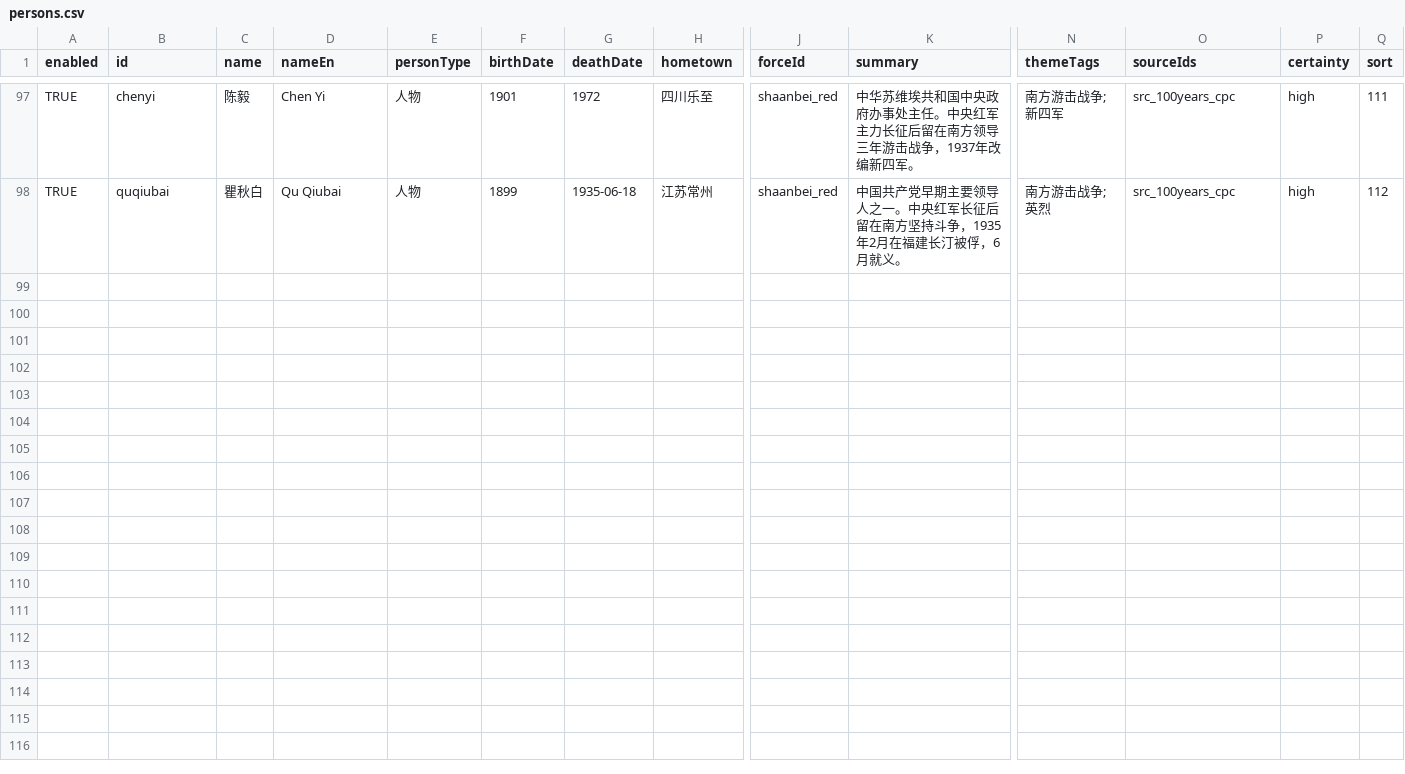
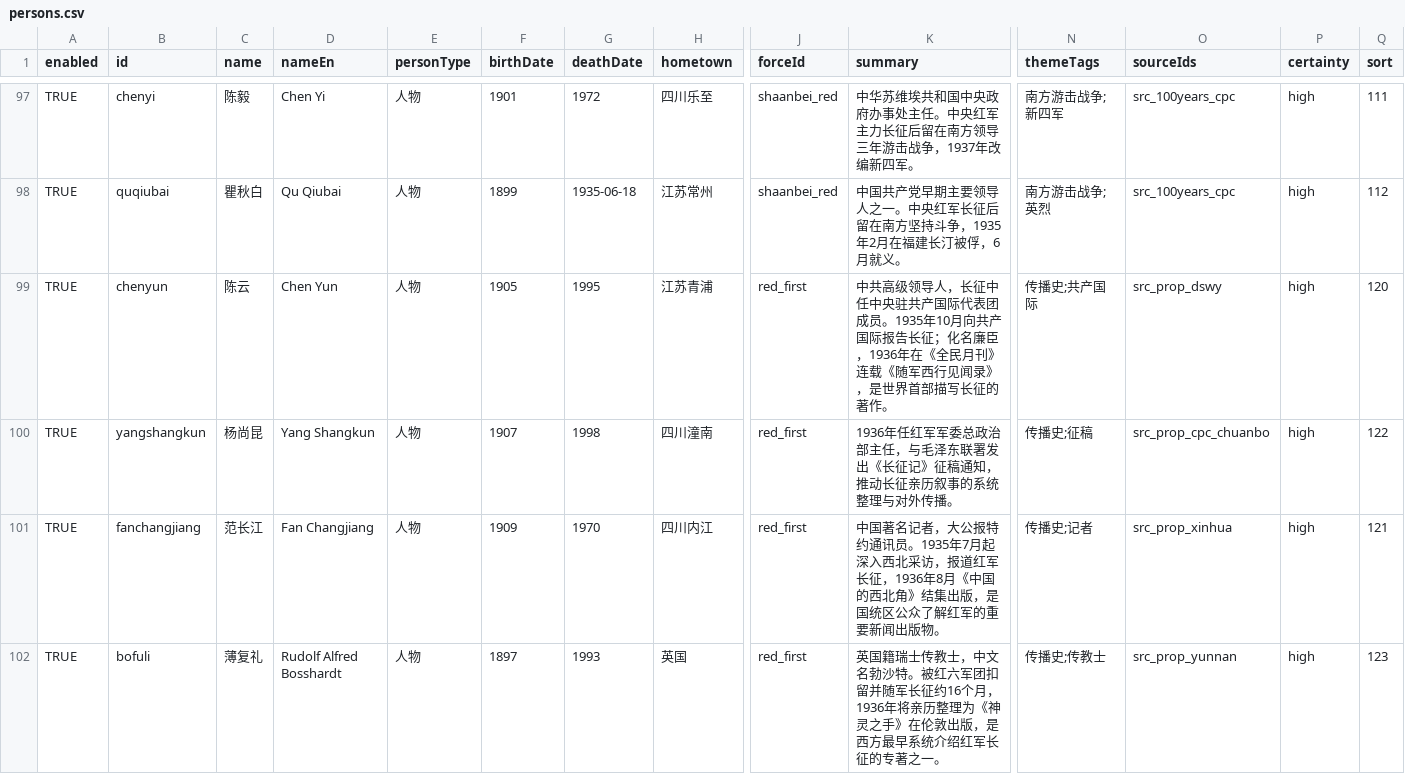
Before and after one commit to CochraneK/red-map, a CSV file: data_edit/persons.csv, drawn as a sheet; only a part is shown, gaps mark what is left out; rows hold the shown columns only; the diff names each change by its address in the sheet, - before the commit and + after, or states it on an @@ line.

Commit message:
feat: add 长征对外传播史 narrative line (ev_prop_*)
- +8 events (陈云向共产国际报告/随军西行见闻录巴黎连载/莫斯科单行本/征稿联署/薄复礼神灵之手/范长江西北角/斯诺红星照耀中国/邓发巴黎连载汇入长征记)
- +4 persons (陈云/杨尚昆/范长江/薄复礼)
- +7 links, +7 sources
- 新增长征对外传播史独立叙事线，项目此前无此线
- check_project.py passes; data counts events 480, persons 101, sources 110

```diff
--- a/data_edit/persons.csv
+++ b/data_edit/persons.csv
+row 99: TRUE | chenyun | 陈云 | Chen Yun | 人物 | 1905 | 1995 | 江苏青浦 | red_first | 中共高级领导人，长征中任中央驻共产国际代表团成员。1935年10月向共产国际报告长征；化名廉臣，1936年在《全民月刊》连载《随军西行见闻录》，是世界首部描写长征的著作。 | 传播史;共产国际 | src_prop_dswy | high | 120
+row 100: TRUE | yangshangkun | 杨尚昆 | Yang Shangkun | 人物 | 1907 | 1998 | 四川潼南 | red_first | 1936年任红军军委总政治部主任，与毛泽东联署发出《长征记》征稿通知，推动长征亲历叙事的系统整理与对外传播。 | 传播史;征稿 | src_prop_cpc_chuanbo | high | 122
+row 101: TRUE | fanchangjiang | 范长江 | Fan Changjiang | 人物 | 1909 | 1970 | 四川内江 | red_first | 中国著名记者，大公报特约通讯员。1935年7月起深入西北采访，报道红军长征，1936年8月《中国的西北角》结集出版，是国统区公众了解红军的重要新闻出版物。 | 传播史;记者 | src_prop_xinhua | high | 121
+row 102: TRUE | bofuli | 薄复礼 | Rudolf Alfred Bosshardt | 人物 | 1897 | 1993 | 英国 | red_first | 英国籍瑞士传教士，中文名勃沙特。被红六军团扣留并随军长征约16个月，1936年将亲历整理为《神灵之手》在伦敦出版，是西方最早系统介绍红军长征的专著之一。 | 传播史;传教士 | src_prop_yunnan | high | 123
```
Also changed, not shown: data_edit/events.csv, data_edit/person_events.csv, 2 other files.
